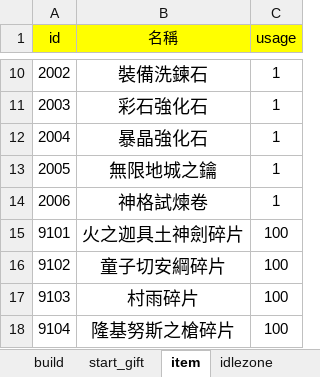
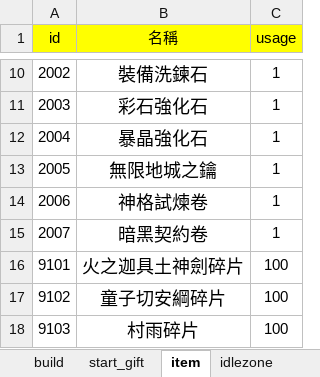
Before and after one commit to god155326/my-game, an Excel workbook: data/不朽之旅.xlsx, sheet item, drawn as a sheet; only a part is shown, gaps mark what is left out; the shorter side is filled out with more unchanged rows; values as stored, in another font and other column widths than the file's, no borders; charts and pictures not drawn; the diff names each change by its address in the sheet, - before the commit and + after, or states it on an @@ line.

```diff
--- a/data/不朽之旅.xlsx (sheet item)
+++ b/data/不朽之旅.xlsx (sheet item)
+row 15: 2007 | 暗黑契約卷 | 1
```
Also changed, not shown: sheet mapdata, sheet card, sheet skill, sheet start_gift.
